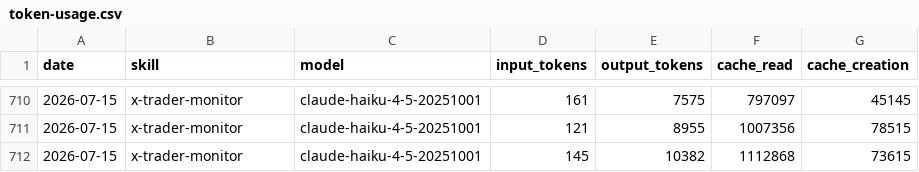
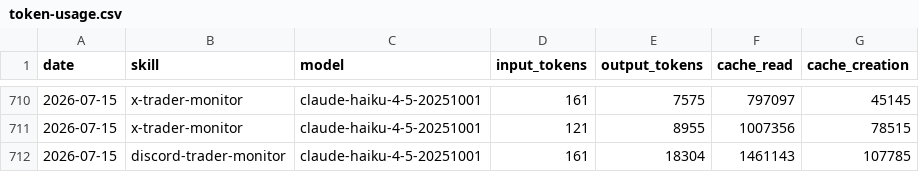
Before and after one commit to chxoky/aeon, a CSV file: memory/token-usage.csv, drawn as a sheet; only a part is shown, gaps mark what is left out.

Commit message:
chore(discord-trader-monitor): auto-commit 2026-07-15

```diff
--- a/memory/token-usage.csv
+++ b/memory/token-usage.csv
@@ -711,2 +711,2 @@ date,skill,model,input_tokens,output_tokens,cache_read,cache_creation
 2026-07-15,x-trader-monitor,claude-haiku-4-5-20251001,121,8955,1007356,78515
-2026-07-15,x-trader-monitor,claude-haiku-4-5-20251001,145,10382,1112868,73615
+2026-07-15,discord-trader-monitor,claude-haiku-4-5-20251001,161,18304,1461143,107785
```
Also changed, not shown: 6 other files.
